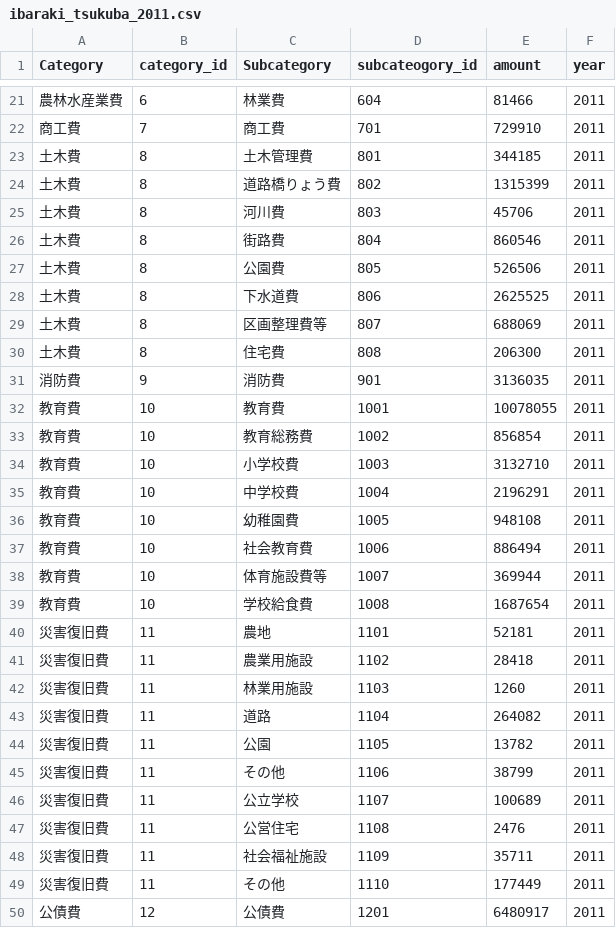
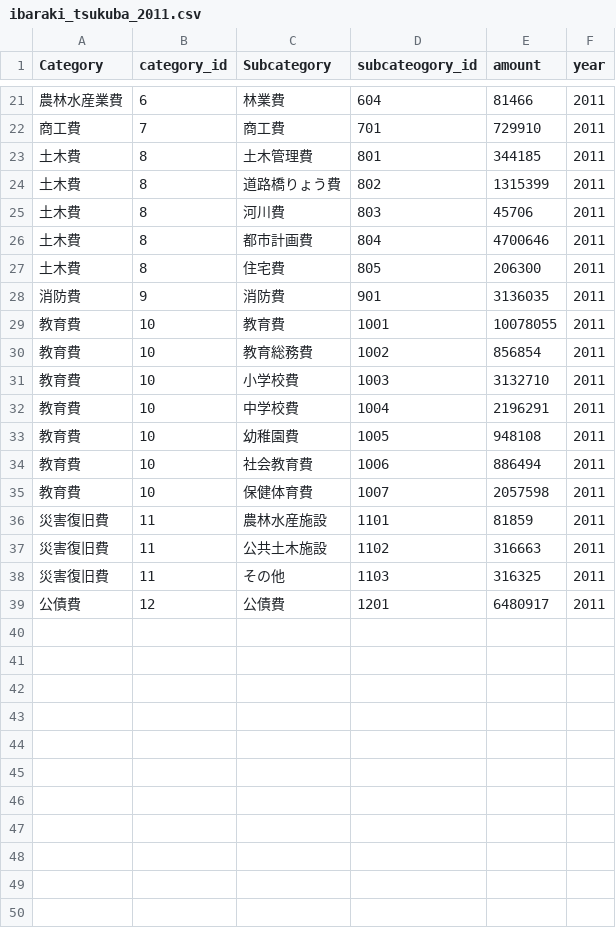
Before and after one commit to tsukubaspending/tsukubaspending.github.com, a CSV file: ibaraki_tsukuba_2011.csv, drawn as a sheet; only a part is shown, gaps mark what is left out.

Commit message:
replace csv file

```diff
--- a/ibaraki_tsukuba_2011.csv
+++ b/ibaraki_tsukuba_2011.csv
@@ -25,7 +25,4 @@
 土木費,8,河川費,803,45706,2011
-土木費,8,街路費,804,860546,2011
-土木費,8,公園費,805,526506,2011
-土木費,8,下水道費,806,2625525,2011
-土木費,8,区画整理費等,807,688069,2011
-土木費,8,住宅費,808,206300,2011
+土木費,8,都市計画費,804,4700646,2011
+土木費,8,住宅費,805,206300,2011
 消防費,9,消防費,901,3136035,2011
@@ -37,14 +34,6 @@
 教育費,10,社会教育費,1006,886494,2011
-教育費,10,体育施設費等,1007,369944,2011
-教育費,10,学校給食費,1008,1687654,2011
-災害復旧費,11,農地,1101,52181,2011
-災害復旧費,11,農業用施設,1102,28418,2011
-災害復旧費,11,林業用施設,1103,1260,2011
-災害復旧費,11,道路,1104,264082,2011
-災害復旧費,11,公園,1105,13782,2011
-災害復旧費,11,その他,1106,38799,2011
-災害復旧費,11,公立学校,1107,100689,2011
-災害復旧費,11,公営住宅,1108,2476,2011
-災害復旧費,11,社会福祉施設,1109,35711,2011
-災害復旧費,11,その他,1110,177449,2011
+教育費,10,保健体育費,1007,2057598,2011
+災害復旧費,11,農林水産施設,1101,81859,2011
+災害復旧費,11,公共土木施設,1102,316663,2011
+災害復旧費,11,その他,1103,316325,2011
 公債費,12,公債費,1201,6480917,2011
```
